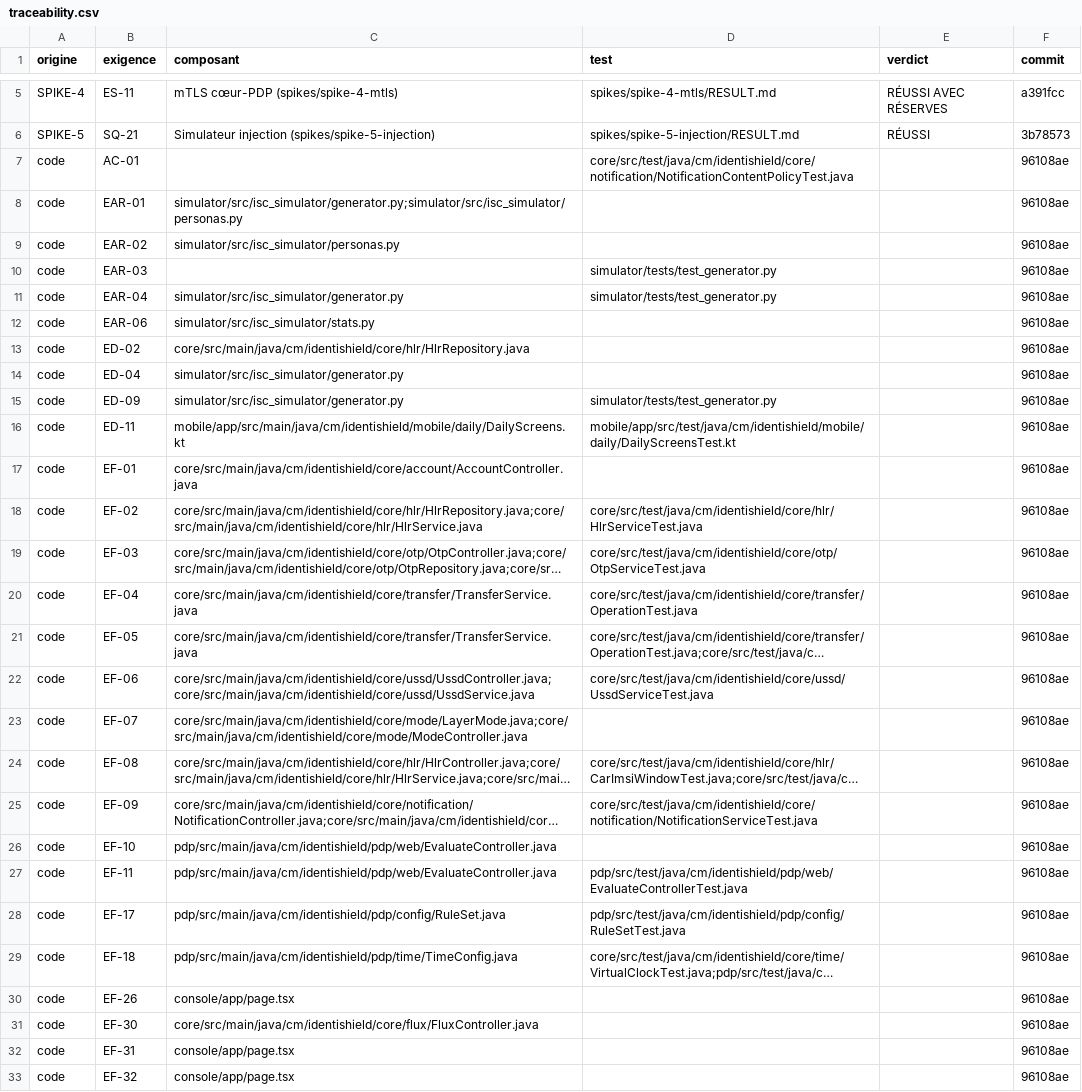
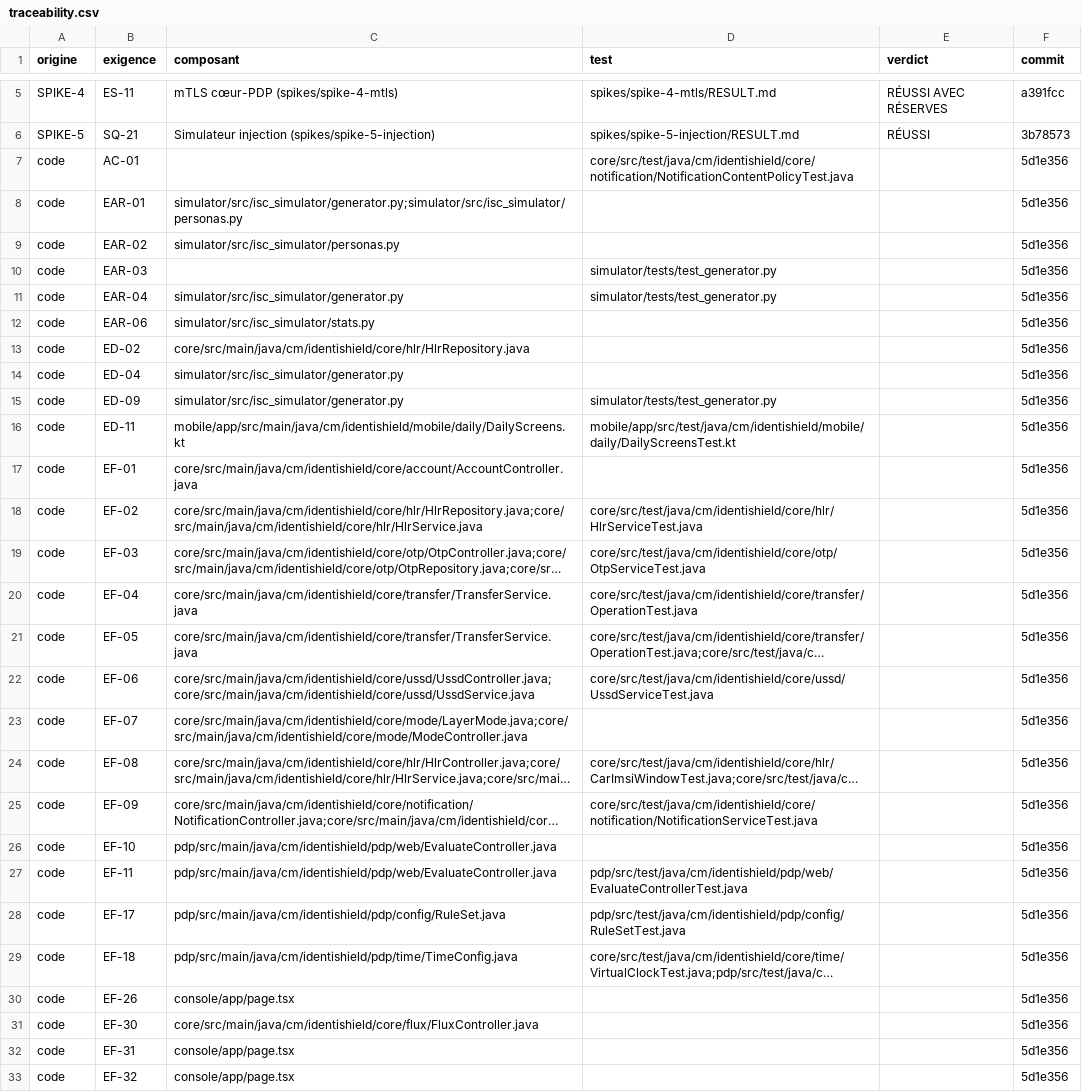
Before and after one commit to kateyvana/Identishield-CM, a CSV file: docs/traceability.csv, drawn as a sheet; only a part is shown, gaps mark what is left out; long unchanged cells end in …; the diff covers the shown part only; the diff names each change by its address in the sheet, - before the commit and + after, or states it on an @@ line.

```diff
--- a/docs/traceability.csv
+++ b/docs/traceability.csv
-F7:F33 (commit): 96108ae
+F7:F33 (commit): 5d1e356
```
Also changed, not shown: 21 edited cells elsewhere in this file, 1 other file.
